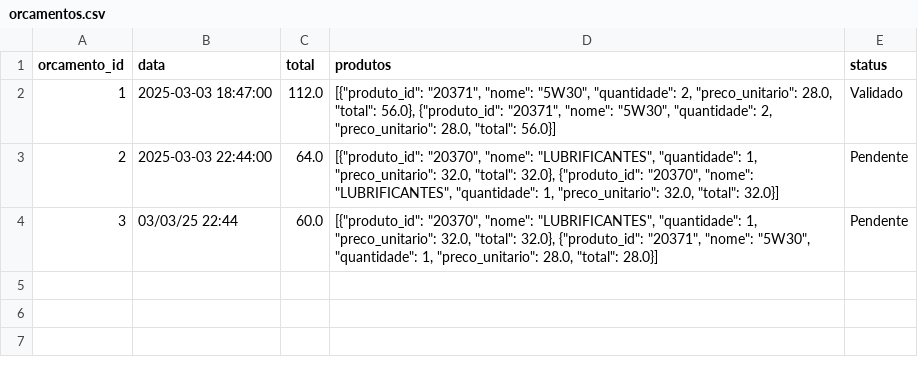
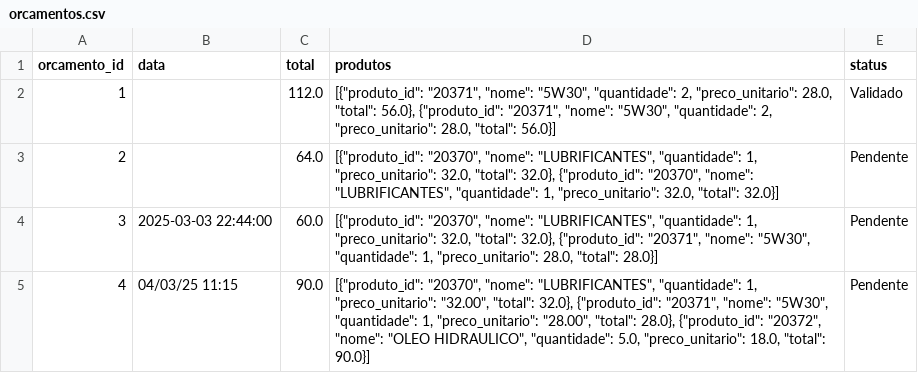
Before and after one commit to Degan906/Estoque2, a CSV file: orcamentos.csv, drawn as a sheet.

Commit message:
Atualizando orcamentos.csv

```diff
--- a/orcamentos.csv
+++ b/orcamentos.csv
@@ -1,4 +1,5 @@
 orcamento_id,data,total,produtos,status
-1,2025-03-03 18:47:00,112.0,"[{""produto_id"": ""20371"", ""nome"": ""5W30"", ""quantidade"": 2, ""preco_unitario"": 28.0, ""total"": 56.0}, {""produto_id"": ""20371"", ""nome"": ""5W30"", ""quantidade"": 2, ""preco_unitario"": 28.0, ""total"": 56.0}]",Validado
-2,2025-03-03 22:44:00,64.0,"[{""produto_id"": ""20370"", ""nome"": ""LUBRIFICANTES"", ""quantidade"": 1, ""preco_unitario"": 32.0, ""total"": 32.0}, {""produto_id"": ""20370"", ""nome"": ""LUBRIFICANTES"", ""quantidade"": 1, ""preco_unitario"": 32.0, ""total"": 32.0}]",Pendente
-3,03/03/25 22:44,60.0,"[{""produto_id"": ""20370"", ""nome"": ""LUBRIFICANTES"", ""quantidade"": 1, ""preco_unitario"": 32.0, ""total"": 32.0}, {""produto_id"": ""20371"", ""nome"": ""5W30"", ""quantidade"": 1, ""preco_unitario"": 28.0, ""total"": 28.0}]",Pendente
+1,,112.0,"[{""produto_id"": ""20371"", ""nome"": ""5W30"", ""quantidade"": 2, ""preco_unitario"": 28.0, ""total"": 56.0}, {""produto_id"": ""20371"", ""nome"": ""5W30"", ""quantidade"": 2, ""preco_unitario"": 28.0, ""total"": 56.0}]",Validado
+2,,64.0,"[{""produto_id"": ""20370"", ""nome"": ""LUBRIFICANTES"", ""quantidade"": 1, ""preco_unitario"": 32.0, ""total"": 32.0}, {""produto_id"": ""20370"", ""nome"": ""LUBRIFICANTES"", ""quantidade"": 1, ""preco_unitario"": 32.0, ""total"": 32.0}]",Pendente
+3,2025-03-03 22:44:00,60.0,"[{""produto_id"": ""20370"", ""nome"": ""LUBRIFICANTES"", ""quantidade"": 1, ""preco_unitario"": 32.0, ""total"": 32.0}, {""produto_id"": ""20371"", ""nome"": ""5W30"", ""quantidade"": 1, ""preco_unitario"": 28.0, ""total"": 28.0}]",Pendente
+4,04/03/25 11:15,90.0,"[{""produto_id"": ""20370"", ""nome"": ""LUBRIFICANTES"", ""quantidade"": 1, ""preco_unitario"": ""32.00"", ""total"": 32.0}, {""produto_id"": ""20371"", ""nome"": ""5W30"", ""quantidade"": 1, ""preco_unitario"": ""28.00"", ""total"": 28.0}, {""produto_id"": ""20372"", ""nome"": ""OLEO HIDRAULICO"", ""quantidade"": 5.0, ""preco_unitario"": 18.0, ""total"": 90.0}]",Pendente
```
